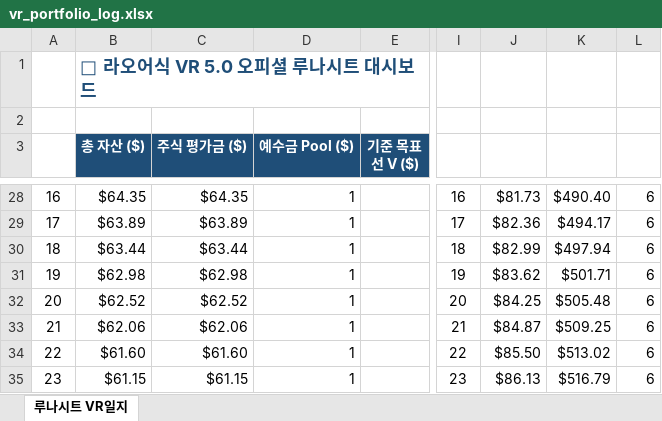
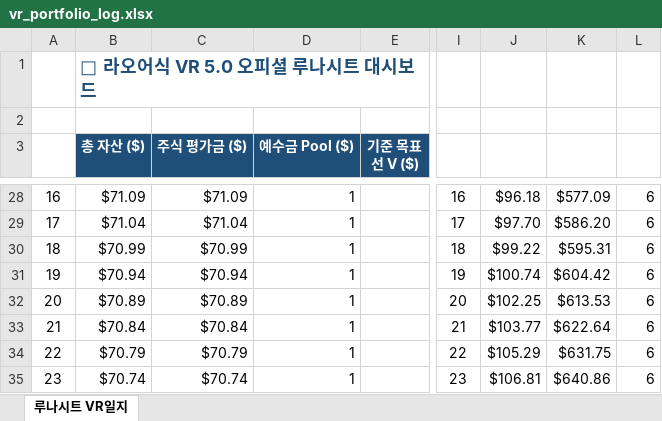
Before and after one commit to omhdydy-source/stock, an Excel workbook: vr_portfolio_log.xlsx, sheet 루나시트 VR일지, drawn as a sheet; only a part is shown, gaps mark what is left out; values as stored, in another font and other column widths than the file's, no borders; charts and pictures not drawn; the diff covers the shown part only; the diff names each change by its address in the sheet, - before the commit and + after, or states it on an @@ line.

```diff
--- a/vr_portfolio_log.xlsx (sheet 루나시트 VR일지)
+++ b/vr_portfolio_log.xlsx (sheet 루나시트 VR일지)
-B28 (총 자산 ($)): $64.35
+B28 (총 자산 ($)): $71.09
-C28 (주식 평가금 ($)): $64.35
+C28 (주식 평가금 ($)): $71.09
-J28: $81.73
+J28: $96.18
-K28: $490.40
+K28: $577.09
-B29 (총 자산 ($)): $63.89
+B29 (총 자산 ($)): $71.04
-C29 (주식 평가금 ($)): $63.89
+C29 (주식 평가금 ($)): $71.04
-J29: $82.36
+J29: $97.70
-K29: $494.17
+K29: $586.20
-B30 (총 자산 ($)): $63.44
+B30 (총 자산 ($)): $70.99
-C30 (주식 평가금 ($)): $63.44
+C30 (주식 평가금 ($)): $70.99
-J30: $82.99
+J30: $99.22
-K30: $497.94
+K30: $595.31
-B31 (총 자산 ($)): $62.98
+B31 (총 자산 ($)): $70.94
-C31 (주식 평가금 ($)): $62.98
+C31 (주식 평가금 ($)): $70.94
-J31: $83.62
+J31: $100.74
-K31: $501.71
+K31: $604.42
-B32 (총 자산 ($)): $62.52
+B32 (총 자산 ($)): $70.89
-C32 (주식 평가금 ($)): $62.52
+C32 (주식 평가금 ($)): $70.89
-J32: $84.25
+J32: $102.25
-K32: $505.48
+K32: $613.53
-B33 (총 자산 ($)): $62.06
+B33 (총 자산 ($)): $70.84
-C33 (주식 평가금 ($)): $62.06
+C33 (주식 평가금 ($)): $70.84
-J33: $84.87
+J33: $103.77
-K33: $509.25
+K33: $622.64
-B34 (총 자산 ($)): $61.60
+B34 (총 자산 ($)): $70.79
-C34 (주식 평가금 ($)): $61.60
+C34 (주식 평가금 ($)): $70.79
-J34: $85.50
+J34: $105.29
-K34: $513.02
+K34: $631.75
-B35 (총 자산 ($)): $61.15
+B35 (총 자산 ($)): $70.74
-C35 (주식 평가금 ($)): $61.15
+C35 (주식 평가금 ($)): $70.74
-J35: $86.13
+J35: $106.81
-K35: $516.79
+K35: $640.86
```
Also changed, not shown: 2 added rows, 2 removed rows and 88 edited cells elsewhere in this sheet, 1 other file.
